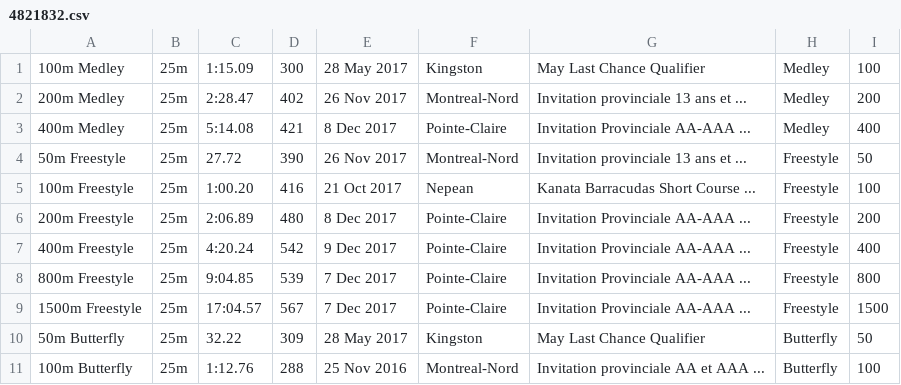
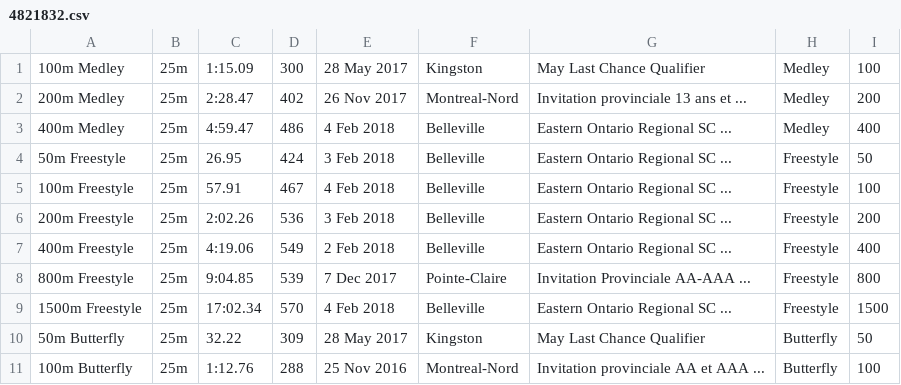
Before and after one commit to Subject2Risk/swim-report, a CSV file: swim-data/4821832.csv, drawn as a sheet; only a part is shown; the diff covers the shown part only.

```diff
--- a/swim-data/4821832.csv
+++ b/swim-data/4821832.csv
@@ -2,9 +2,9 @@
 200m Medley,25m,2:28.47,402,26 Nov 2017,Montreal-Nord,Invitation provinciale 13 ans et ...,Medley,200
-400m Medley,25m,5:14.08,421,8 Dec 2017,Pointe-Claire,Invitation Provinciale AA-AAA ...,Medley,400
-50m Freestyle,25m,27.72,390,26 Nov 2017,Montreal-Nord,Invitation provinciale 13 ans et ...,Freestyle,50
-100m Freestyle,25m,1:00.20,416,21 Oct 2017,Nepean,Kanata Barracudas Short Course ...,Freestyle,100
-200m Freestyle,25m,2:06.89,480,8 Dec 2017,Pointe-Claire,Invitation Provinciale AA-AAA ...,Freestyle,200
-400m Freestyle,25m,4:20.24,542,9 Dec 2017,Pointe-Claire,Invitation Provinciale AA-AAA ...,Freestyle,400
+400m Medley,25m,4:59.47,486,4 Feb 2018,Belleville,Eastern Ontario Regional SC ...,Medley,400
+50m Freestyle,25m,26.95,424,3 Feb 2018,Belleville,Eastern Ontario Regional SC ...,Freestyle,50
+100m Freestyle,25m,57.91,467,4 Feb 2018,Belleville,Eastern Ontario Regional SC ...,Freestyle,100
+200m Freestyle,25m,2:02.26,536,3 Feb 2018,Belleville,Eastern Ontario Regional SC ...,Freestyle,200
+400m Freestyle,25m,4:19.06,549,2 Feb 2018,Belleville,Eastern Ontario Regional SC ...,Freestyle,400
 800m Freestyle,25m,9:04.85,539,7 Dec 2017,Pointe-Claire,Invitation Provinciale AA-AAA ...,Freestyle,800
-1500m Freestyle,25m,17:04.57,567,7 Dec 2017,Pointe-Claire,Invitation Provinciale AA-AAA ...,Freestyle,1500
+1500m Freestyle,25m,17:02.34,570,4 Feb 2018,Belleville,Eastern Ontario Regional SC ...,Freestyle,1500
 50m Butterfly,25m,32.22,309,28 May 2017,Kingston,May Last Chance Qualifier,Butterfly,50
```
Also changed, not shown: 5 edited cells elsewhere in this file, swim-data/4781463.csv, swim-data/4783789.csv, 10 other files.
